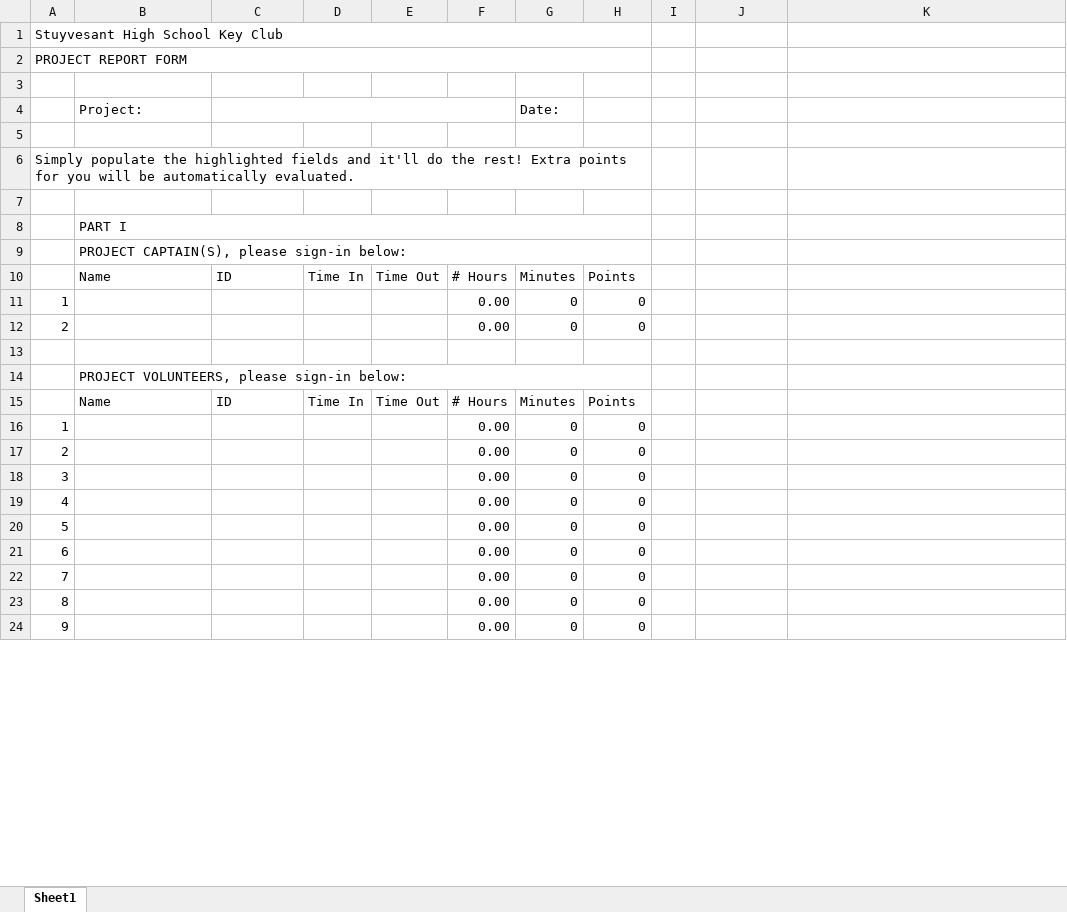
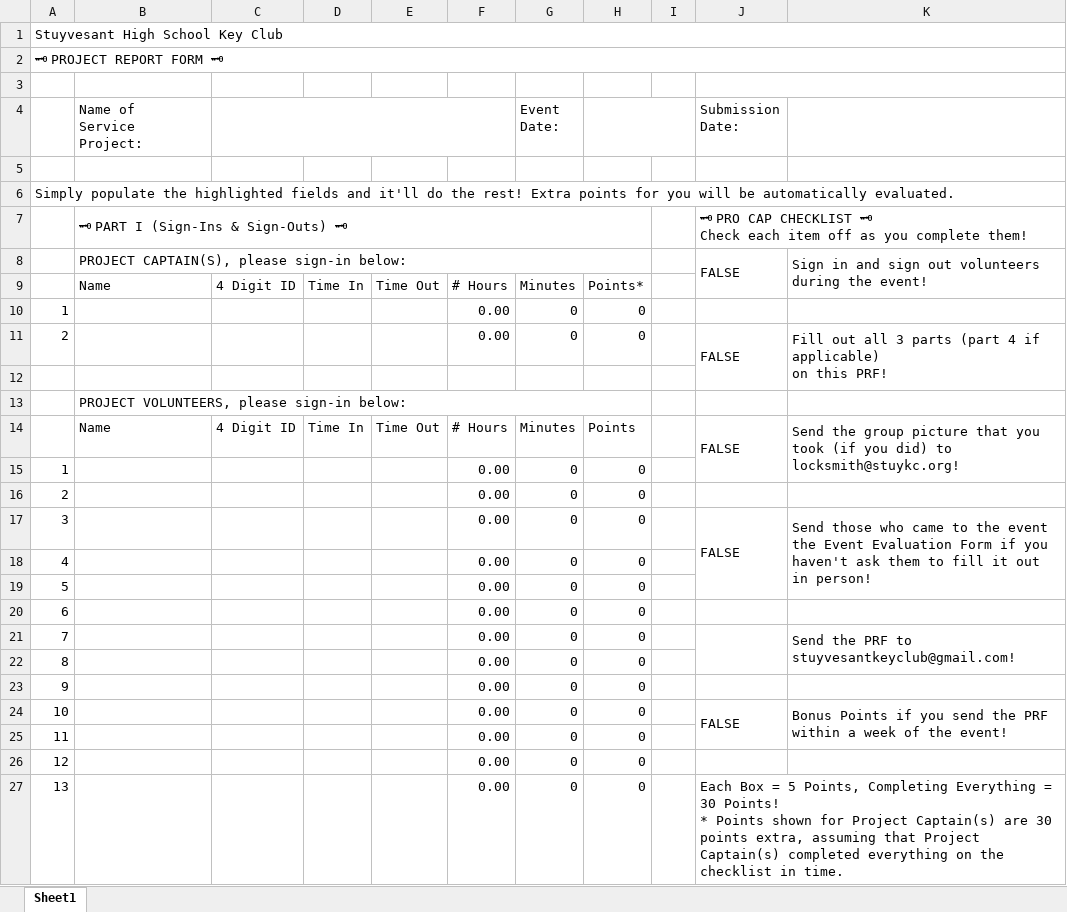
Before and after one commit to stuykc/stuykc.github.io, an Excel workbook: resources/PRF.xlsx, sheet Sheet1, drawn as a sheet; only a part is shown; values as stored, in another font and other column widths than the file's, no cell formats; charts and pictures not drawn; removed rows and columns are numbered as before the commit, all else as after; ↵ is a line break in a cell; the diff covers the shown part only; the diff names each change by its address in the sheet, - before the commit and + after, or states it on an @@ line.

```diff
--- a/resources/PRF.xlsx (sheet Sheet1)
+++ b/resources/PRF.xlsx (sheet Sheet1)
-A1:H1 merged
+A1:K1 merged
@@ column A renumbered from row 2 down @@
-A2:H2 merged
+A2:K2 merged
+J3:K3 merged
-row 4:  | Project: |  |  |  |  | Date:
+row 4:  | Name of ↵ Service Project: |  |  |  |  | Event ↵ Date: |  |  | Submission ↵ Date:
-A6:H6 merged
+A6:K6 merged
+row 7:  | 🗝 PART I (Sign-Ins & Sign-Outs) 🗝 |  |  |  |  |  |  |  | 🗝 PRO CAP CHECKLIST 🗝 ↵ Check each item off as you complete them!
+row 8:  | PROJECT CAPTAIN(S), please sign-in below: |  |  |  |  |  |  |  | FALSE | Sign in and sign out volunteers ↵ during the event!
+row 9:  | Name | 4 Digit ID | Time In | Time Out | # Hours | Minutes | Points*
@@ row 24 moved to row 10: 1 @@
+row 11: 2 |  |  |  |  | 0.00 | 0 | 0 |  | FALSE | Fill out all 3 parts (part 4 if applicable) ↵ on this PRF!
-B13: PART I
+B13: PROJECT VOLUNTEERS, please sign-in below:
-row 9:  | PROJECT CAPTAIN(S), please sign-in below:
-C14: ID
+C14: 4 Digit ID
-J14: (empty)
+J14: FALSE
+J14:J15 merged
-K14: (empty)
+K14: Send the group picture that you ↵ took (if you did) to locksmith@stuykc.org!
+K14:K15 merged
-row 17: (empty)
+row 17: 3 |  |  |  |  | 0.00 | 0 | 0 |  | FALSE | Send those who came to the event the Event Evaluation Form if you haven't ask them to fill it out in person!
+J17:J19 merged
+K17:K19 merged
-row 14:  | PROJECT VOLUNTEERS, please sign-in below:
-row 15:  | Name | ID | Time In | Time Out | # Hours | Minutes | Points
+row 21: 7 |  |  |  |  | 0.00 | 0 | 0 |  |  | Send the PRF to stuyvesantkeyclub@gmail.com!
+row 24: 10 |  |  |  |  | 0.00 | 0 | 0 |  | FALSE | Bonus Points if you send the PRF ↵ within a week of the event!
-J27: (empty)
+J27: Each Box = 5 Points, Completing Everything = 30 Points! ↵ * Points shown for Project Captain(s) are 30 points extra, assuming that Project Captain(s) completed everything on the checklist in time.
+J27:K31 merged
```
Also changed, not shown: 19 added rows, 12 removed rows, 7 edited cells and merged cells elsewhere in this sheet, cell formats, formulas that keep their value, charts or pictures, 2 other files.
